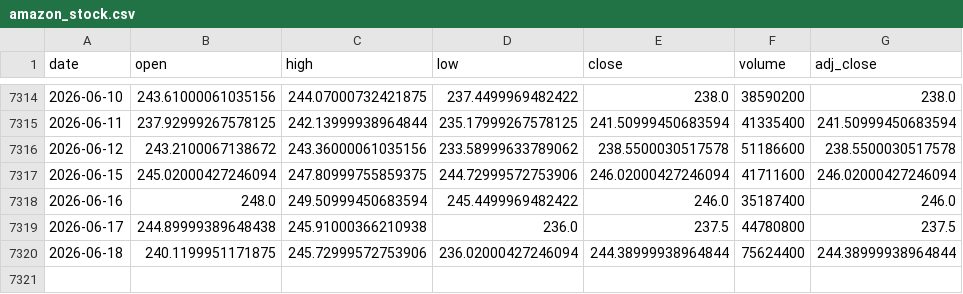
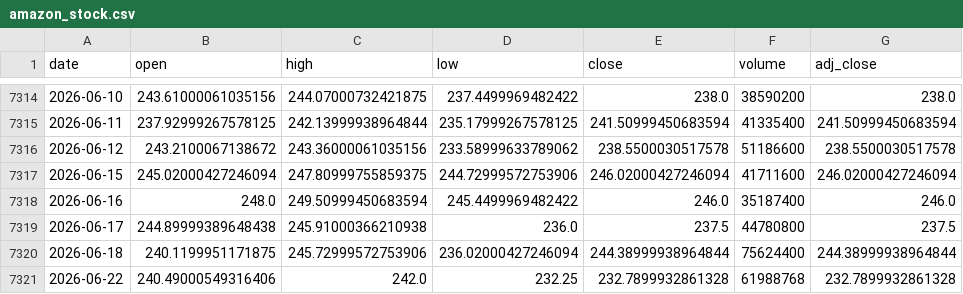
Before and after one commit to Karthik0809/Amazon-Stock-Dashboard, a CSV file: amazon_stock.csv, drawn as a sheet; only a part is shown, gaps mark what is left out; the diff names each change by its address in the sheet, - before the commit and + after, or states it on an @@ line.

```diff
--- a/amazon_stock.csv
+++ b/amazon_stock.csv
+row 7321: 2026-06-22 | 240.49000549316406 | 242.0 | 232.25 | 232.7899932861328 | 61988768 | 232.7899932861328
```
